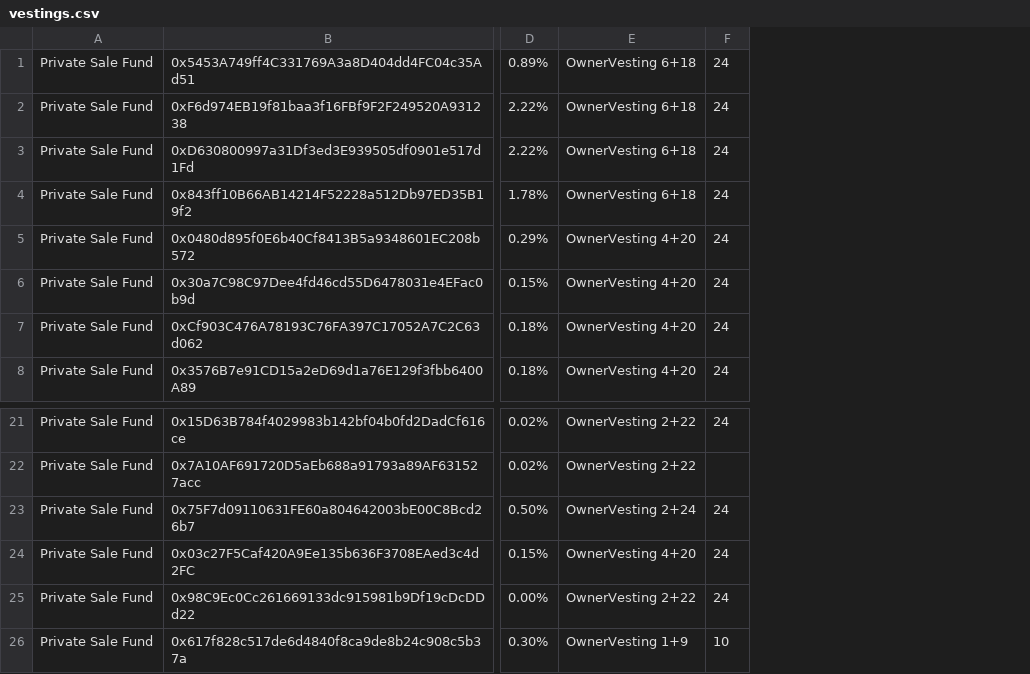
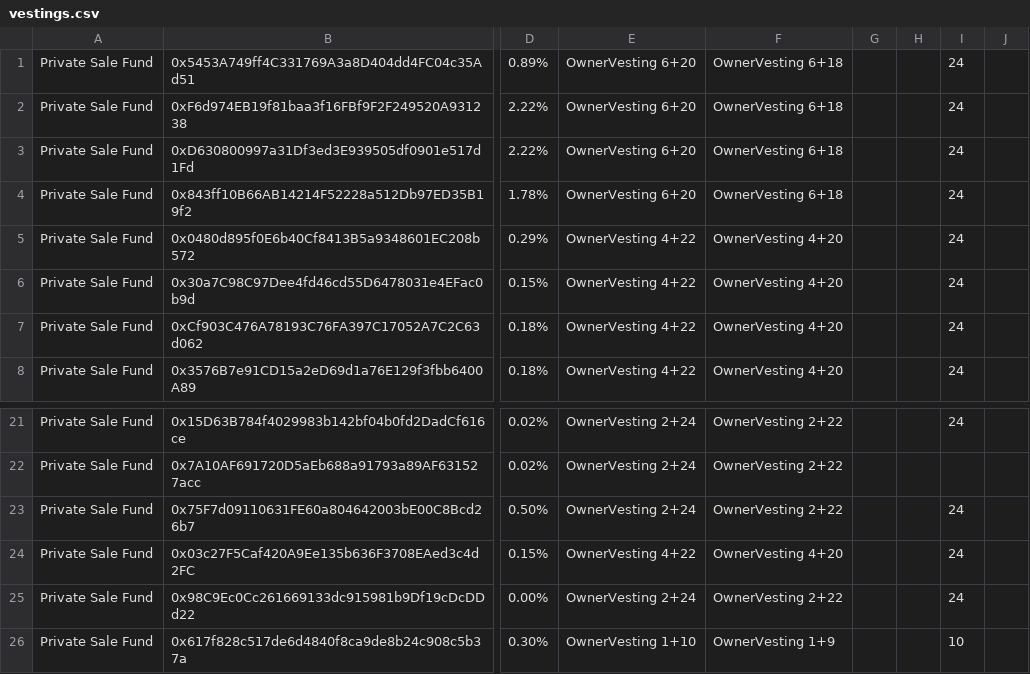
Before and after one commit to DistributedCollective/Sovryn-smart-contracts, a CSV file: scripts/deployment/vestings.csv, drawn as a sheet; only a part is shown, gaps mark what is left out; addresses are those after the commit; the diff names each change by its address in the sheet, - before the commit and + after, or states it on an @@ line.

Commit message:
updated vestings.csv

```diff
--- a/scripts/deployment/vestings.csv
+++ b/scripts/deployment/vestings.csv
+column E, rows 1-8: OwnerVesting 6+20 | OwnerVesting 6+20 | OwnerVesting 6+20 | OwnerVesting 6+20 | OwnerVesting 4+22 | OwnerVesting 4+22 | OwnerVesting 4+22 | OwnerVesting 4+22; rows 21-26: OwnerVesting 2+24 | OwnerVesting 2+24 | OwnerVesting 2+24 | OwnerVesting 4+22 | OwnerVesting 2+24 | OwnerVesting 1+10
+column G, empty
+column H, empty
+column J, empty
-F23: OwnerVesting 2+24
+F23: OwnerVesting 2+22
```
